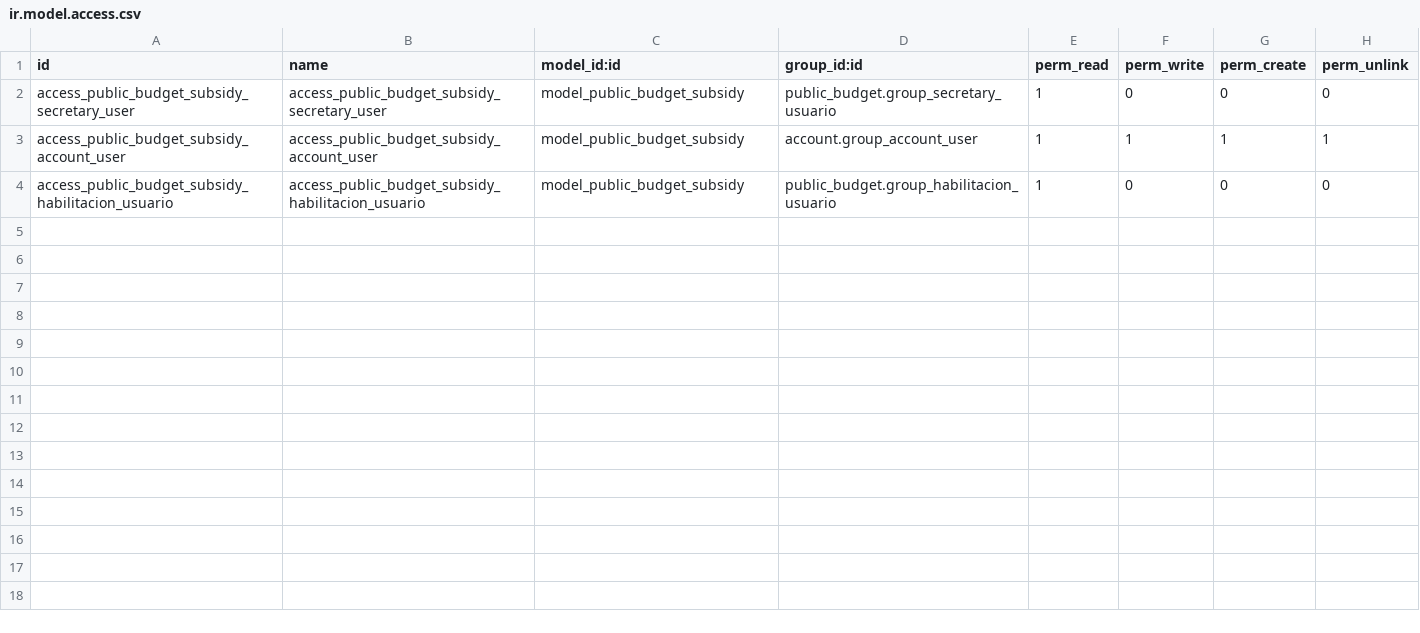
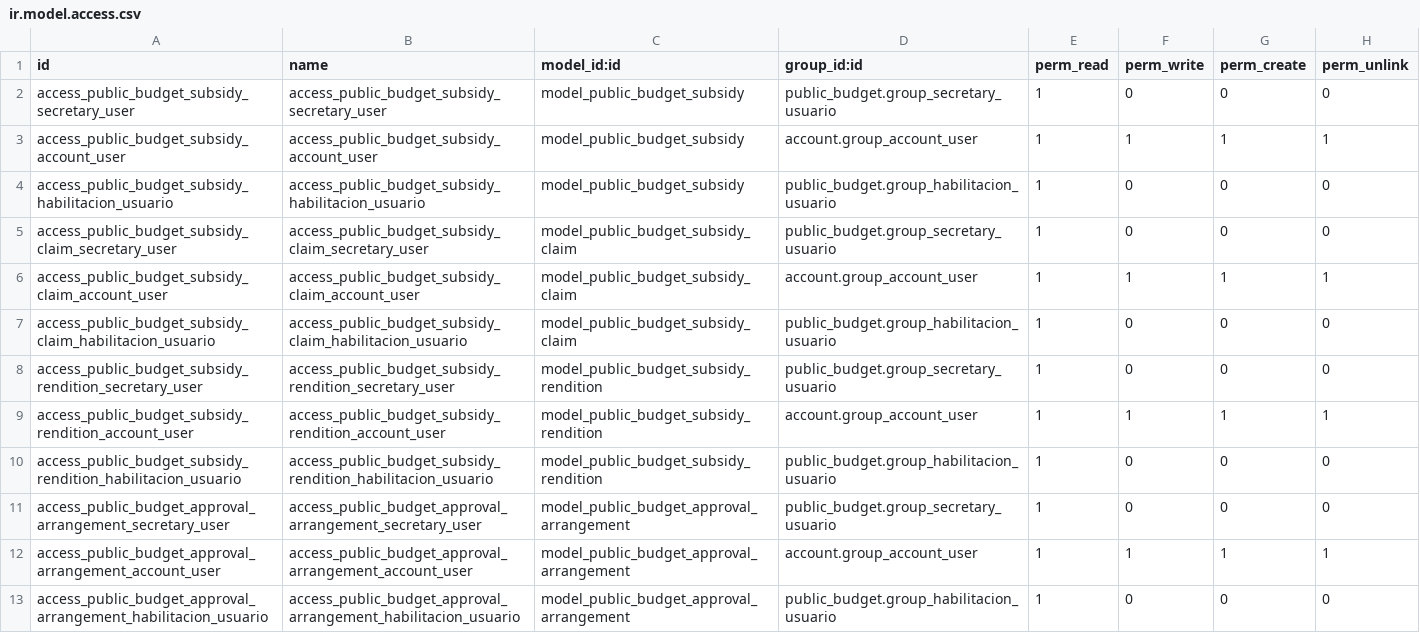
Before and after one commit to ingadhoc/odoo-public-administration, a CSV file: sipreco_subsidy_management/security/ir.model.access.csv, drawn as a sheet.

Commit message:
aDD secuirty rules

```diff
--- a/sipreco_subsidy_management/security/ir.model.access.csv
+++ b/sipreco_subsidy_management/security/ir.model.access.csv
@@ -4 +4,10 @@ access_public_budget_subsidy_account_user,access_public_budget_subsidy_account_u
 access_public_budget_subsidy_habilitacion_usuario,access_public_budget_subsidy_habilitacion_usuario,model_public_budget_subsidy,public_budget.group_habilitacion_usuario,1,0,0,0
+access_public_budget_subsidy_claim_secretary_user,access_public_budget_subsidy_claim_secretary_user,model_public_budget_subsidy_claim,public_budget.group_secretary_usuario,1,0,0,0
+access_public_budget_subsidy_claim_account_user,access_public_budget_subsidy_claim_account_user,model_public_budget_subsidy_claim,account.group_account_user,1,1,1,1
+access_public_budget_subsidy_claim_habilitacion_usuario,access_public_budget_subsidy_claim_habilitacion_usuario,model_public_budget_subsidy_claim,public_budget.group_habilitacion_usuario,1,0,0,0
+access_public_budget_subsidy_rendition_secretary_user,access_public_budget_subsidy_rendition_secretary_user,model_public_budget_subsidy_rendition,public_budget.group_secretary_usuario,1,0,0,0
+access_public_budget_subsidy_rendition_account_user,access_public_budget_subsidy_rendition_account_user,model_public_budget_subsidy_rendition,account.group_account_user,1,1,1,1
+access_public_budget_subsidy_rendition_habilitacion_usuario,access_public_budget_subsidy_rendition_habilitacion_usuario,model_public_budget_subsidy_rendition,public_budget.group_habilitacion_usuario,1,0,0,0
+access_public_budget_approval_arrangement_secretary_user,access_public_budget_approval_arrangement_secretary_user,model_public_budget_approval_arrangement,public_budget.group_secretary_usuario,1,0,0,0
+access_public_budget_approval_arrangement_account_user,access_public_budget_approval_arrangement_account_user,model_public_budget_approval_arrangement,account.group_account_user,1,1,1,1
+access_public_budget_approval_arrangement_habilitacion_usuario,access_public_budget_approval_arrangement_habilitacion_usuario,model_public_budget_approval_arrangement,public_budget.group_habilitacion_usuario,1,0,0,0
```
